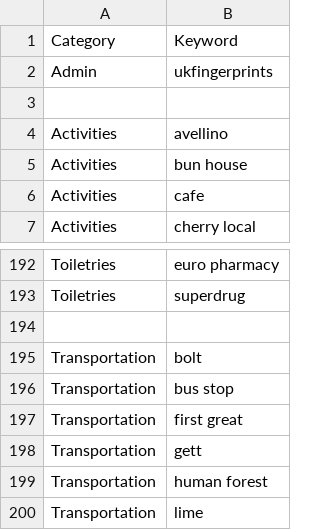
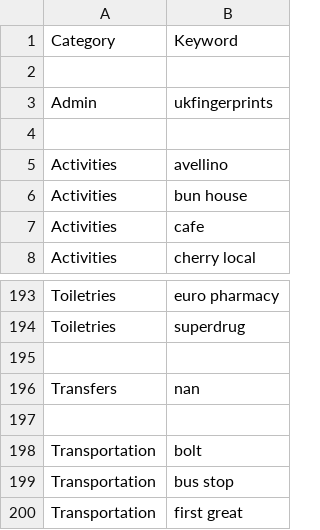
Before and after one commit to NicholasAntoniadesEngineer/expense-categorisation-and-analysis, a CSV file: keyword_mapping.csv, drawn as a sheet; only a part is shown, gaps mark what is left out; the shorter side is filled out with more unchanged rows.

```diff
--- a/keyword_mapping.csv
+++ b/keyword_mapping.csv
@@ -1,2 +1,3 @@
 Category,Keyword
+
 Admin,ukfingerprints
@@ -193,2 +194,4 @@ Toiletries,euro pharmacy
 Toiletries,superdrug
+
+Transfers,nan
 
```
Also changed, not shown: 2 other files.
